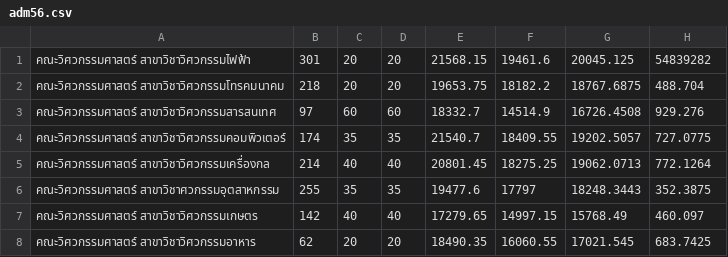
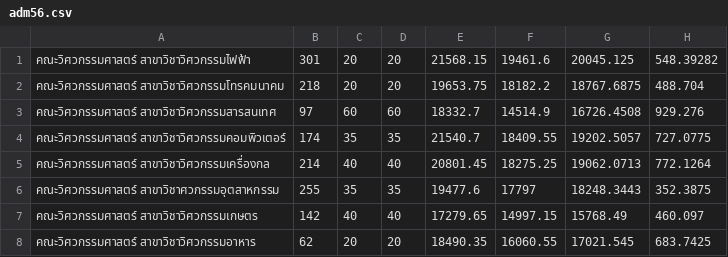
Before and after one commit to pikepeak/kmitl, a CSV file: adm56.csv, drawn as a sheet; only a part is shown.

Commit message:
modified data 56

```diff
--- a/adm56.csv
+++ b/adm56.csv
@@ -1,2 +1,2 @@
-คณะวิศวกรรมศาสตร์ สาขาวิชาวิศวกรรมไฟฟ้า,301,20,20,21568.15,19461.6,20045.125,54839282
+คณะวิศวกรรมศาสตร์ สาขาวิชาวิศวกรรมไฟฟ้า,301,20,20,21568.15,19461.6,20045.125,548.39282
 คณะวิศวกรรมศาสตร์ สาขาวิชาวิศวกรรมโทรคมนาคม,218,20,20,19653.75,18182.2,18767.6875,488.704
```
